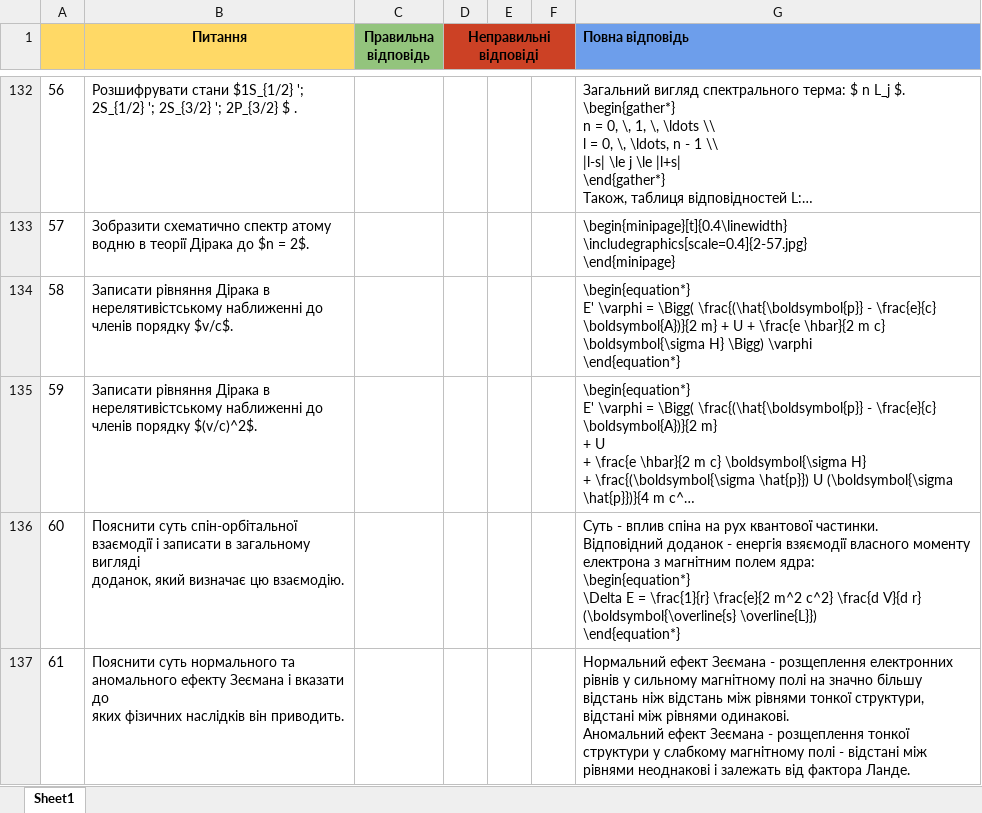
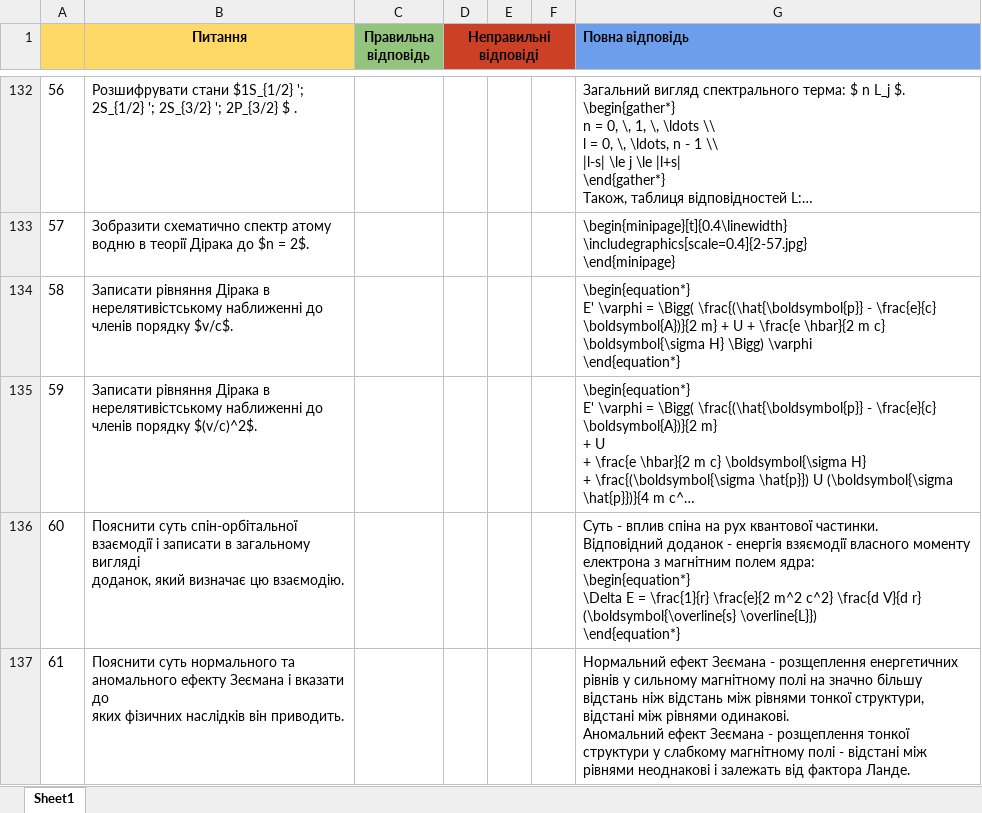
Before and after one commit to lap1dem/physfac-bot, an Excel workbook: Мінка кванти.xlsx, sheet Sheet1, drawn as a sheet; only a part is shown, gaps mark what is left out; long unchanged cells end in …; values as stored, in another font and other column widths than the file's, no borders; charts and pictures not drawn; the diff covers the shown part only; the diff names each change by its address in the sheet, - before the commit and + after, or states it on an @@ line.

```diff
--- a/Мінка кванти.xlsx (sheet Sheet1)
+++ b/Мінка кванти.xlsx (sheet Sheet1)
-G137 (Повна відповідь): …- розщеплення електронних рівнів у…
+G137 (Повна відповідь): …- розщеплення енергетичних рівнів у…
```
Also changed, not shown: 17 edited cells elsewhere in this sheet.
